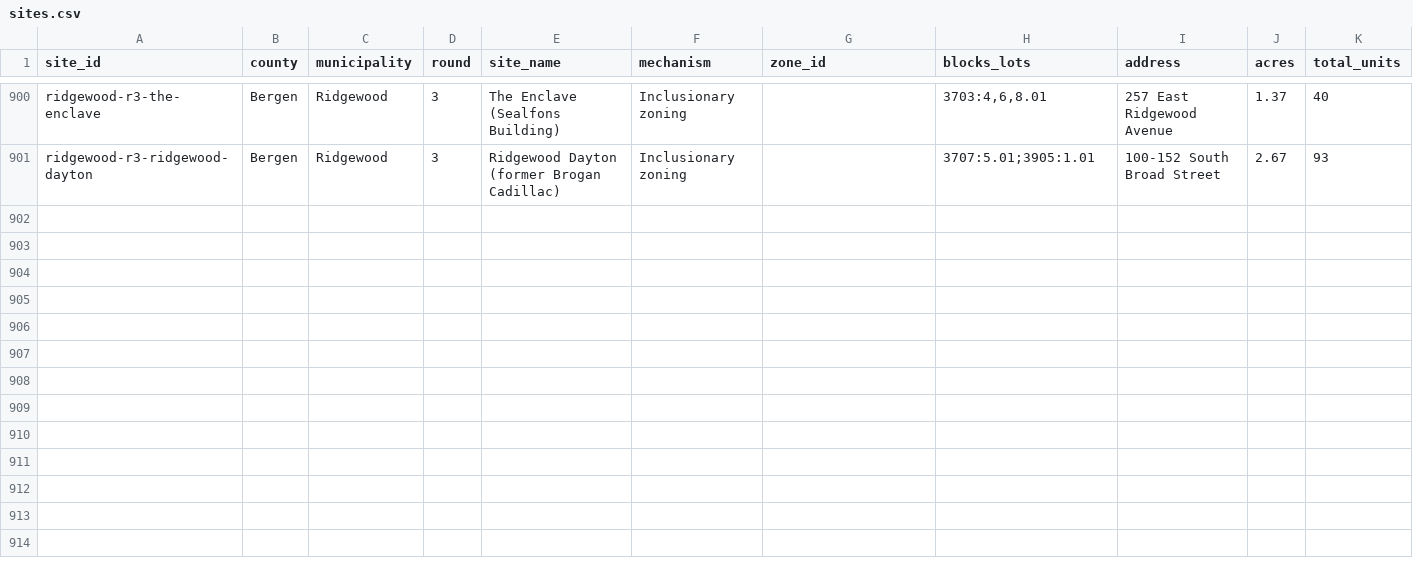
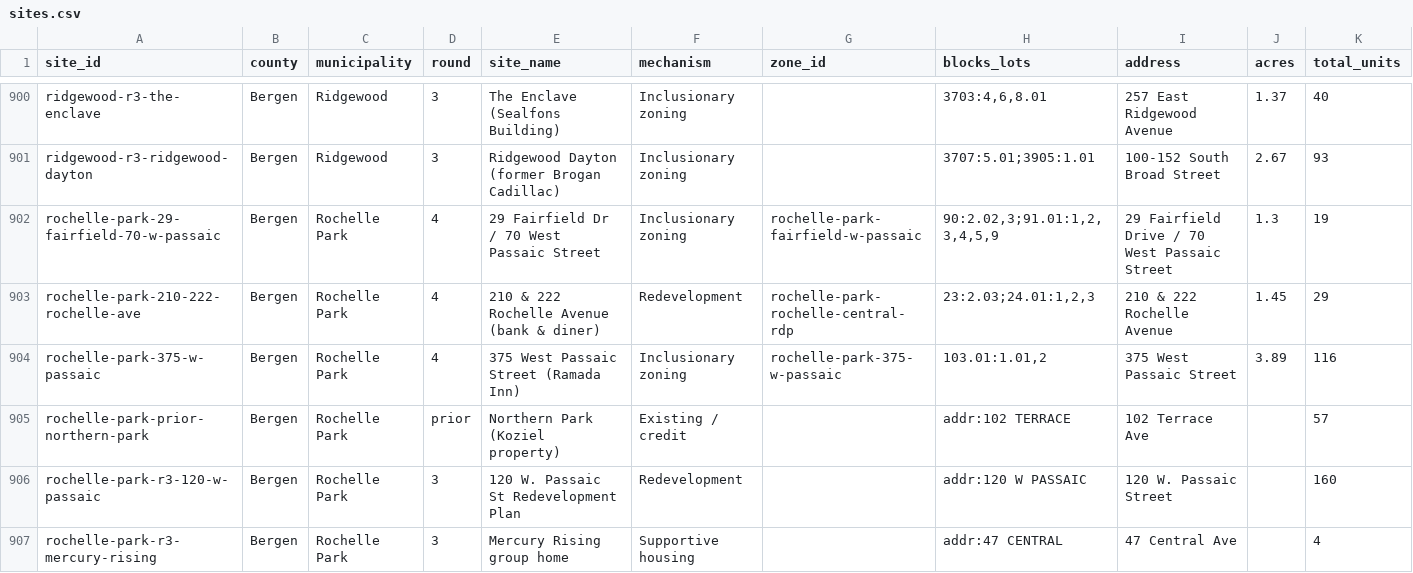
Before and after one commit to nickrogers280-coder/nj-round4-map, a CSV file: data/sites.csv, drawn as a sheet; only a part is shown, gaps mark what is left out; rows hold the shown columns only; the diff names each change by its address in the sheet, - before the commit and + after, or states it on an @@ line.

```diff
--- a/data/sites.csv
+++ b/data/sites.csv
+row 902: rochelle-park-29-fairfield-70-w-passaic | Bergen | Rochelle Park | 4 | 29 Fairfield Dr / 70 West Passaic Street | Inclusionary zoning | rochelle-park-fairfield-w-passaic | 90:2.02,3;91.01:1,2,3,4,5,9 | 29 Fairfield Drive / 70 West Passaic Street | 1.3 | 19
+row 903: rochelle-park-210-222-rochelle-ave | Bergen | Rochelle Park | 4 | 210 & 222 Rochelle Avenue (bank & diner) | Redevelopment | rochelle-park-rochelle-central-rdp | 23:2.03;24.01:1,2,3 | 210 & 222 Rochelle Avenue | 1.45 | 29
+row 904: rochelle-park-375-w-passaic | Bergen | Rochelle Park | 4 | 375 West Passaic Street (Ramada Inn) | Inclusionary zoning | rochelle-park-375-w-passaic | 103.01:1.01,2 | 375 West Passaic Street | 3.89 | 116
+row 905: rochelle-park-prior-northern-park | Bergen | Rochelle Park | prior | Northern Park (Koziel property) | Existing / credit |  | addr:102 TERRACE | 102 Terrace Ave |  | 57
+row 906: rochelle-park-r3-120-w-passaic | Bergen | Rochelle Park | 3 | 120 W. Passaic St Redevelopment Plan | Redevelopment |  | addr:120 W PASSAIC | 120 W. Passaic Street |  | 160
+row 907: rochelle-park-r3-mercury-rising | Bergen | Rochelle Park | 3 | Mercury Rising group home | Supportive housing |  | addr:47 CENTRAL | 47 Central Ave |  | 4
```
Also changed, not shown: data/extraction_log.csv, data/zones.csv.
